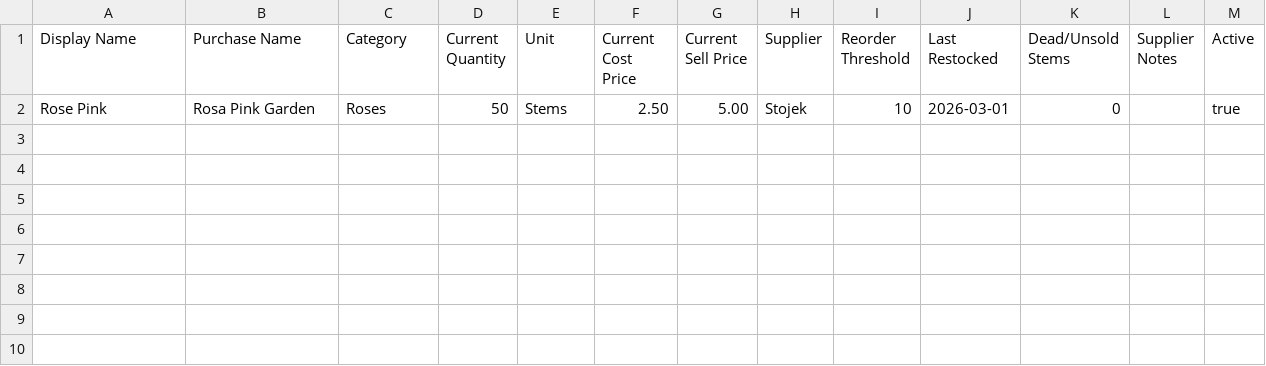
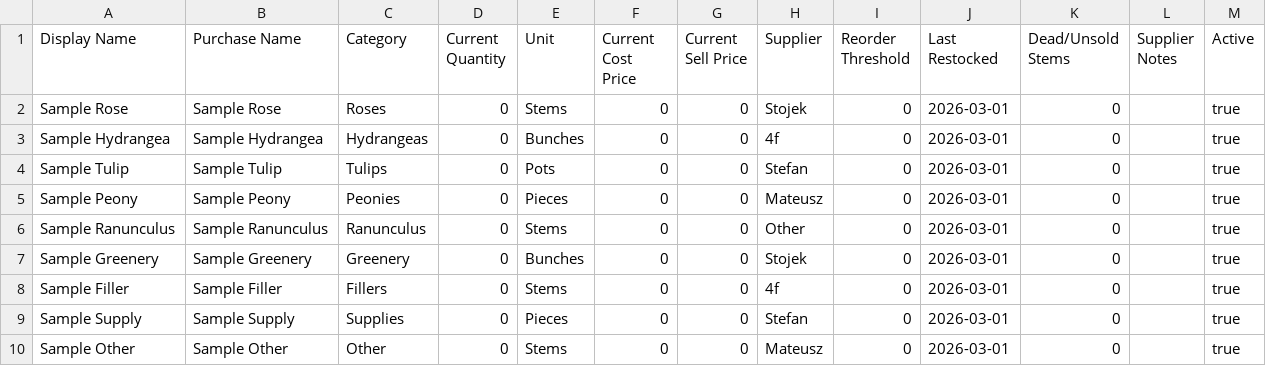
Before and after one commit to OliwerO/flower-studio, a CSV file: scripts/airtable-setup/03_stock.csv, drawn as a sheet.

```diff
--- a/scripts/airtable-setup/03_stock.csv
+++ b/scripts/airtable-setup/03_stock.csv
@@ -1,2 +1,10 @@
 Display Name,Purchase Name,Category,Current Quantity,Unit,Current Cost Price,Current Sell Price,Supplier,Reorder Threshold,Last Restocked,Dead/Unsold Stems,Supplier Notes,Active
-Rose Pink,Rosa Pink Garden,Roses,50,Stems,2.50,5.00,Stojek,10,2026-03-01,0,,true
+Sample Rose,Sample Rose,Roses,0,Stems,0,0,Stojek,0,2026-03-01,0,,true
+Sample Hydrangea,Sample Hydrangea,Hydrangeas,0,Bunches,0,0,4f,0,2026-03-01,0,,true
+Sample Tulip,Sample Tulip,Tulips,0,Pots,0,0,Stefan,0,2026-03-01,0,,true
+Sample Peony,Sample Peony,Peonies,0,Pieces,0,0,Mateusz,0,2026-03-01,0,,true
+Sample Ranunculus,Sample Ranunculus,Ranunculus,0,Stems,0,0,Other,0,2026-03-01,0,,true
+Sample Greenery,Sample Greenery,Greenery,0,Bunches,0,0,Stojek,0,2026-03-01,0,,true
+Sample Filler,Sample Filler,Fillers,0,Stems,0,0,4f,0,2026-03-01,0,,true
+Sample Supply,Sample Supply,Supplies,0,Pieces,0,0,Stefan,0,2026-03-01,0,,true
+Sample Other,Sample Other,Other,0,Stems,0,0,Mateusz,0,2026-03-01,0,,true
```
Also changed, not shown: scripts/airtable-setup/01_app-orders.csv, scripts/airtable-setup/04_deliveries.csv, 1 other file.
